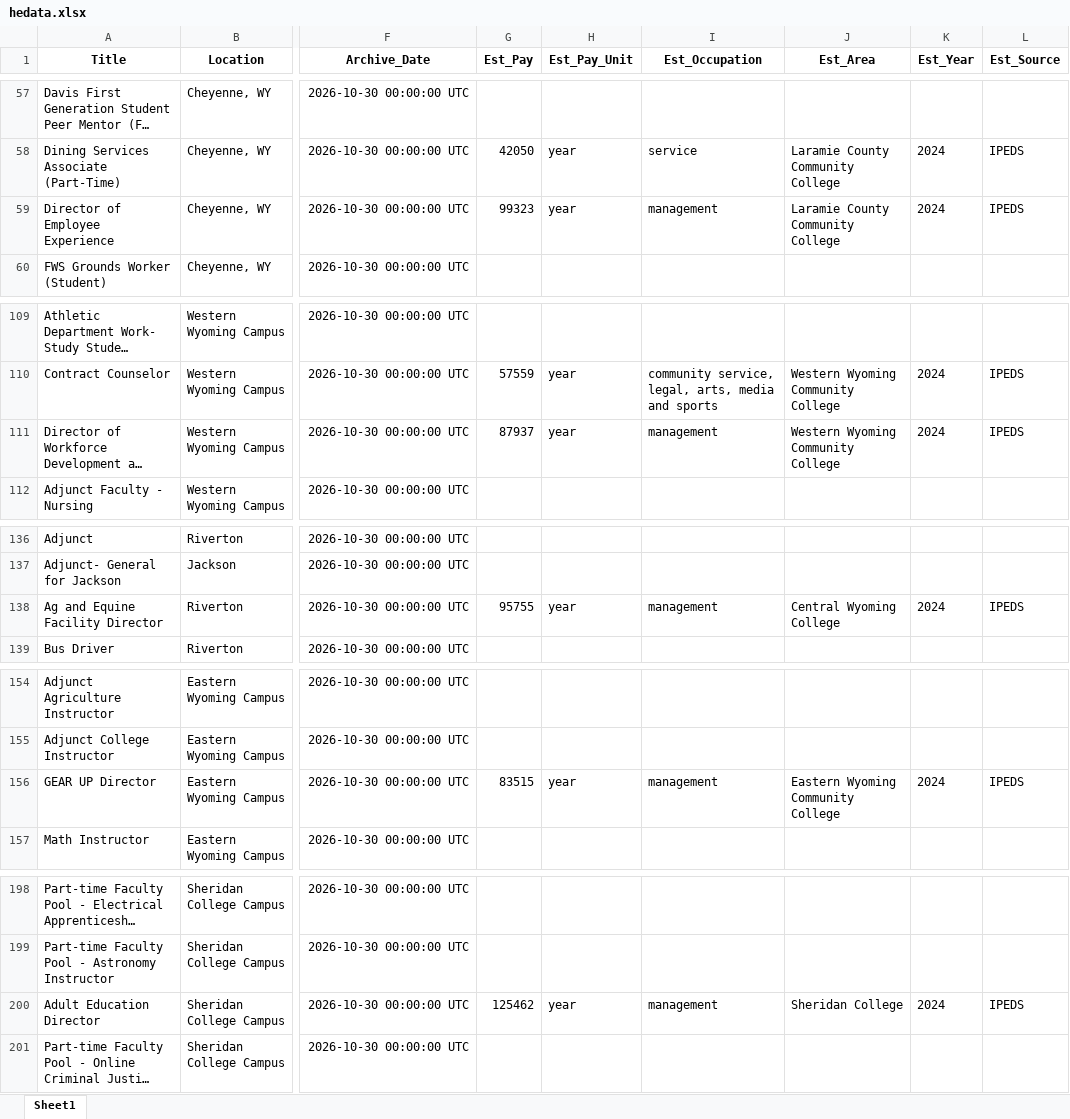
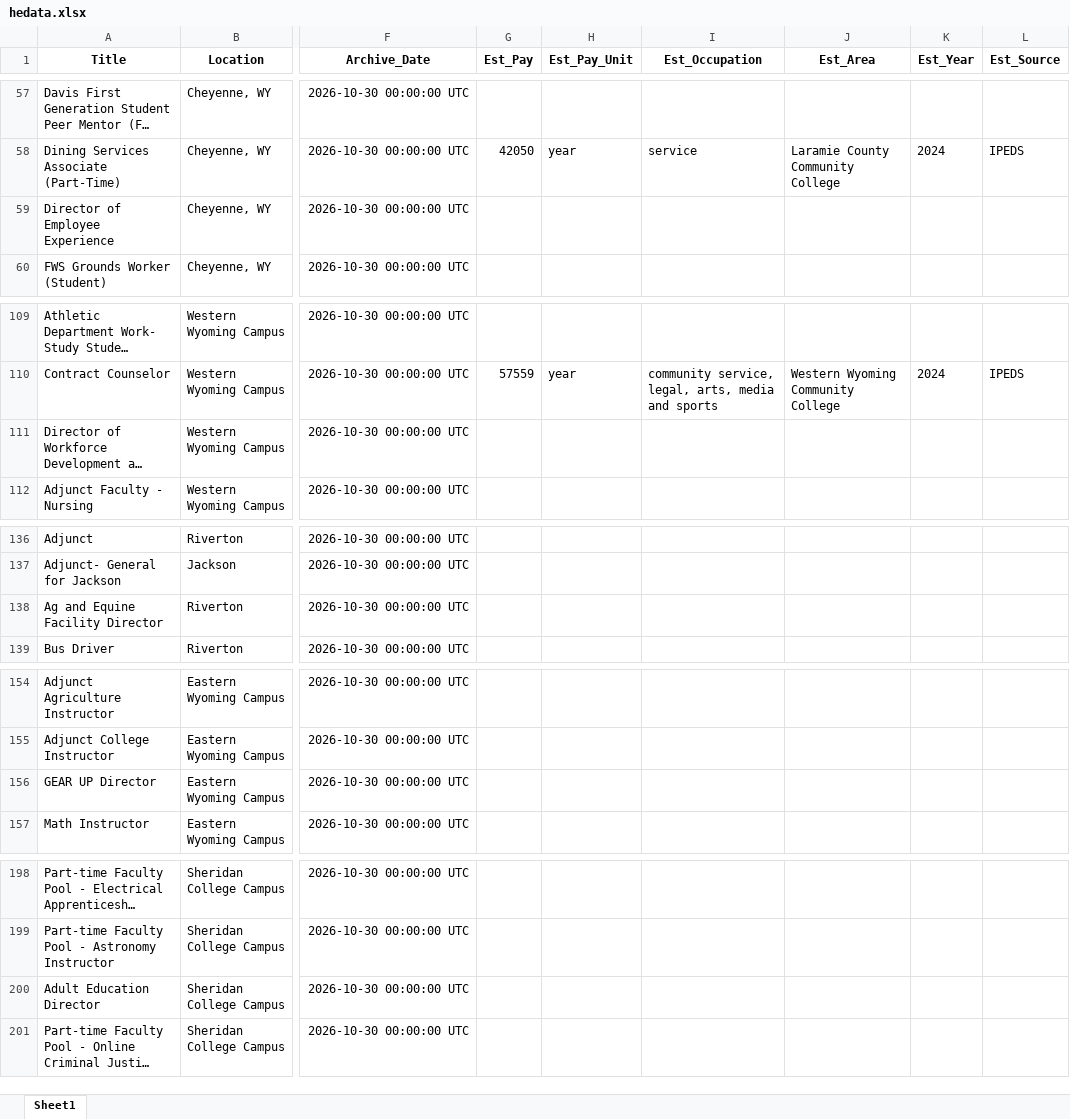
Before and after one commit to MPerk78/Wyoming-Education-Jobs-Dashboard, an Excel workbook: Wy_Ed_Jobs/hedata.xlsx, sheet Sheet1, drawn as a sheet; only a part is shown, gaps mark what is left out; long unchanged cells end in …; values as stored, in another font and other column widths than the file's, no borders; the diff covers the shown part only; the diff names each change by its address in the sheet, - before the commit and + after, or states it on an @@ line.

```diff
--- a/Wy_Ed_Jobs/hedata.xlsx (sheet Sheet1)
+++ b/Wy_Ed_Jobs/hedata.xlsx (sheet Sheet1)
-G59 (Est_Pay): 99323
+G59 (Est_Pay): (empty)
-H59 (Est_Pay_Unit): year
+H59 (Est_Pay_Unit): (empty)
-I59 (Est_Occupation): management
+I59 (Est_Occupation): (empty)
-J59 (Est_Area): Laramie County Community College
+J59 (Est_Area): (empty)
-K59 (Est_Year): 2024
+K59 (Est_Year): (empty)
-L59 (Est_Source): IPEDS
+L59 (Est_Source): (empty)
-G111 (Est_Pay): 87937
+G111 (Est_Pay): (empty)
-H111 (Est_Pay_Unit): year
+H111 (Est_Pay_Unit): (empty)
-I111 (Est_Occupation): management
+I111 (Est_Occupation): (empty)
-J111 (Est_Area): Western Wyoming Community College
+J111 (Est_Area): (empty)
-K111 (Est_Year): 2024
+K111 (Est_Year): (empty)
-L111 (Est_Source): IPEDS
+L111 (Est_Source): (empty)
-G138 (Est_Pay): 95755
+G138 (Est_Pay): (empty)
-H138 (Est_Pay_Unit): year
+H138 (Est_Pay_Unit): (empty)
-I138 (Est_Occupation): management
+I138 (Est_Occupation): (empty)
-J138 (Est_Area): Central Wyoming College
+J138 (Est_Area): (empty)
-K138 (Est_Year): 2024
+K138 (Est_Year): (empty)
-L138 (Est_Source): IPEDS
+L138 (Est_Source): (empty)
-G156 (Est_Pay): 83515
+G156 (Est_Pay): (empty)
-H156 (Est_Pay_Unit): year
+H156 (Est_Pay_Unit): (empty)
-I156 (Est_Occupation): management
+I156 (Est_Occupation): (empty)
-J156 (Est_Area): Eastern Wyoming Community College
+J156 (Est_Area): (empty)
-K156 (Est_Year): 2024
+K156 (Est_Year): (empty)
-L156 (Est_Source): IPEDS
+L156 (Est_Source): (empty)
-G200 (Est_Pay): 125462
+G200 (Est_Pay): (empty)
-H200 (Est_Pay_Unit): year
+H200 (Est_Pay_Unit): (empty)
-I200 (Est_Occupation): management
+I200 (Est_Occupation): (empty)
-J200 (Est_Area): Sheridan College
+J200 (Est_Area): (empty)
-K200 (Est_Year): 2024
+K200 (Est_Year): (empty)
-L200 (Est_Source): IPEDS
+L200 (Est_Source): (empty)
```
Also changed, not shown: 12 edited cells elsewhere in this sheet, 2 other files.
